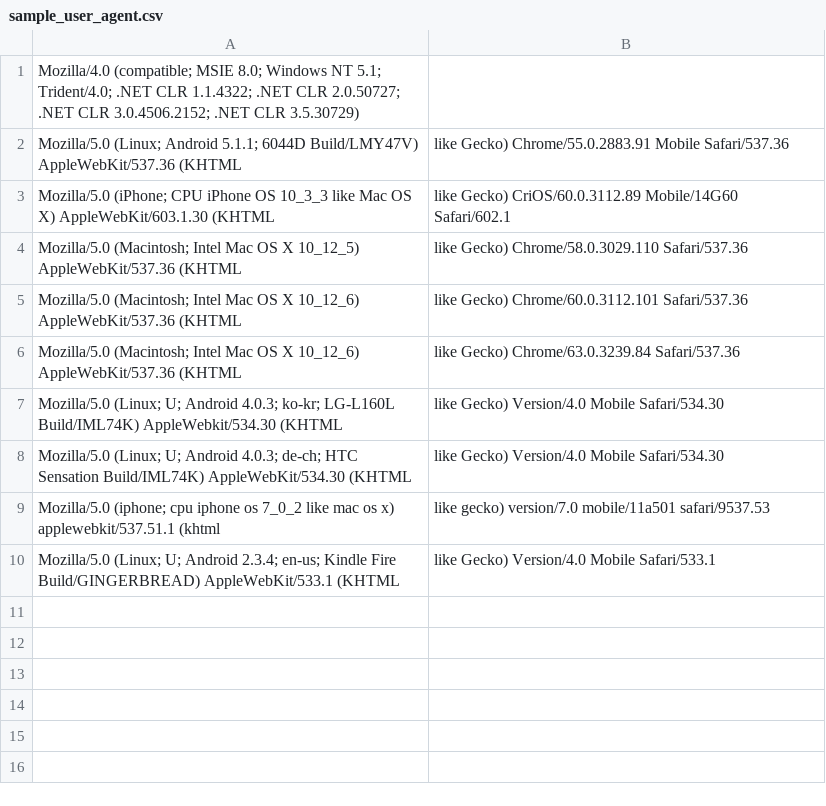
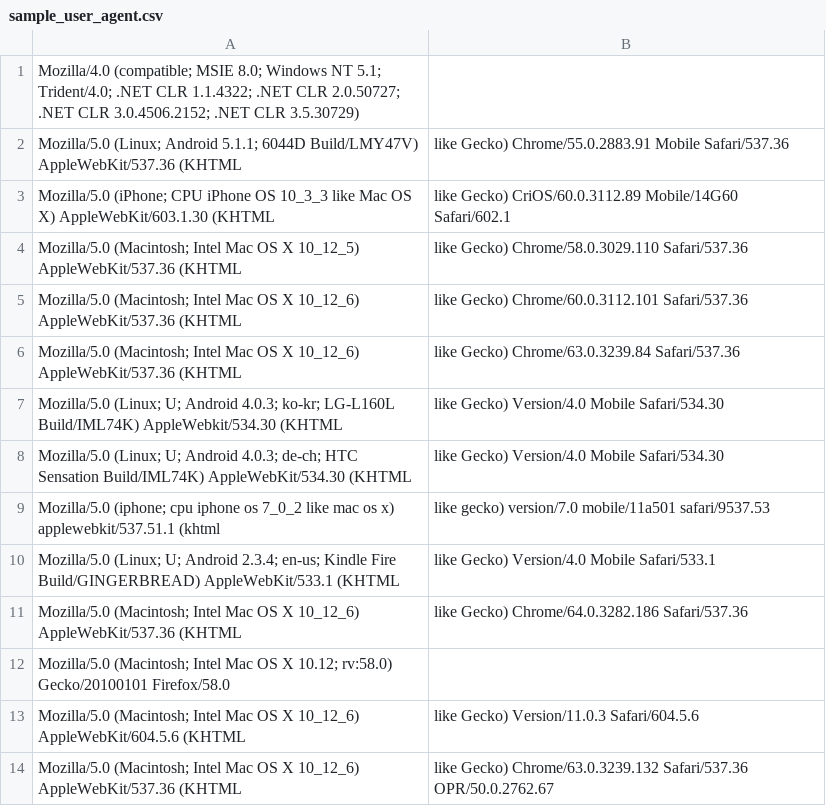
Before and after one commit to NerdWalletOSS/AB, a CSV file: src/MK_UA_TO_DEV_MAP/sample_user_agent.csv, drawn as a sheet.

```diff
--- a/src/MK_UA_TO_DEV_MAP/sample_user_agent.csv
+++ b/src/MK_UA_TO_DEV_MAP/sample_user_agent.csv
@@ -10 +10,5 @@ Mozilla/5.0 (iphone; cpu iphone os 7_0_2 like mac os x) applewebkit/537.51.1 (kh
 Mozilla/5.0 (Linux; U; Android 2.3.4; en-us; Kindle Fire Build/GINGERBREAD) AppleWebKit/533.1 (KHTML, like Gecko) Version/4.0 Mobile Safari/533.1
+Mozilla/5.0 (Macintosh; Intel Mac OS X 10_12_6) AppleWebKit/537.36 (KHTML, like Gecko) Chrome/64.0.3282.186 Safari/537.36
+Mozilla/5.0 (Macintosh; Intel Mac OS X 10.12; rv:58.0) Gecko/20100101 Firefox/58.0
+Mozilla/5.0 (Macintosh; Intel Mac OS X 10_12_6) AppleWebKit/604.5.6 (KHTML, like Gecko) Version/11.0.3 Safari/604.5.6
+Mozilla/5.0 (Macintosh; Intel Mac OS X 10_12_6) AppleWebKit/537.36 (KHTML, like Gecko) Chrome/63.0.3239.132 Safari/537.36 OPR/50.0.2762.67
```
Also changed, not shown: 6 other files.
